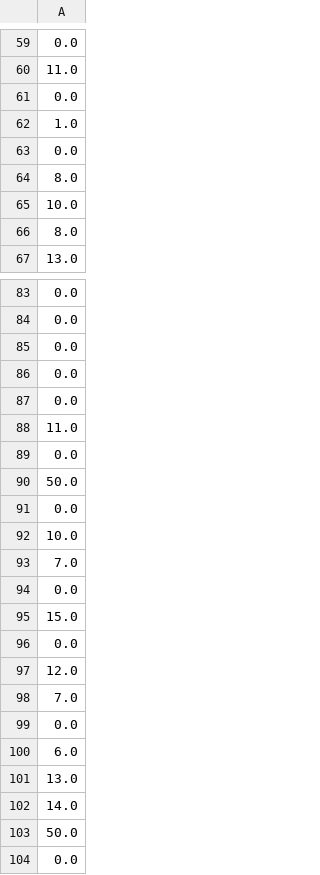
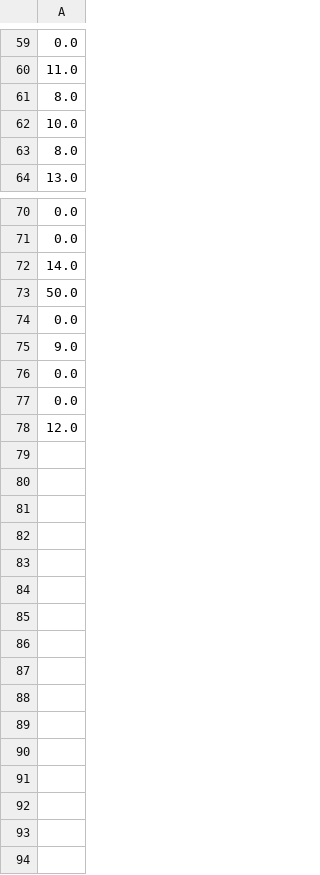
Before and after one commit to mklavin/thesis-mkl2, a CSV file: data/GSSG_conc_150gg_data.csv, drawn as a sheet; only a part is shown, gaps mark what is left out; the shorter side is filled out with more unchanged rows; the diff covers the shown part only; the diff names each change by its address in the sheet, - before the commit and + after, or states it on an @@ line.

```diff
--- a/data/GSSG_conc_150gg_data.csv
+++ b/data/GSSG_conc_150gg_data.csv
-row 61: 0.0
-row 62: 1.0
-row 63: 0.0
-row 85: 0.0
-row 86: 0.0
-row 87: 0.0
-row 88: 11.0
-row 89: 0.0
-row 90: 50.0
-row 91: 0.0
-row 92: 10.0
-row 93: 7.0
-row 94: 0.0
-row 95: 15.0
-row 96: 0.0
-row 97: 12.0
-row 98: 7.0
-row 99: 0.0
-row 100: 6.0
-row 101: 13.0
```
Also changed, not shown: 10 removed rows elsewhere in this file, data/GSH_conc_150gg_data.csv, data/names_150gg_data.csv, 10 other files.
